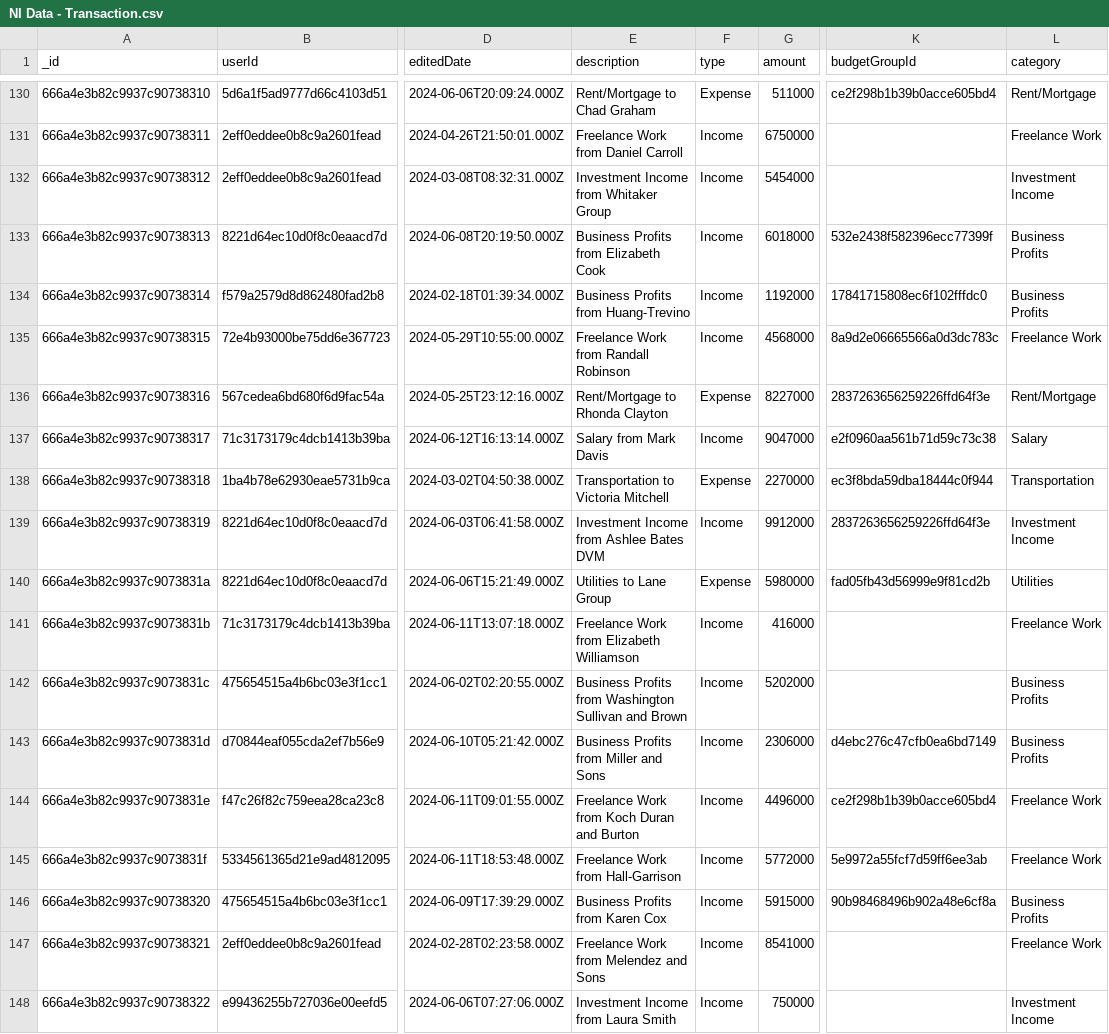
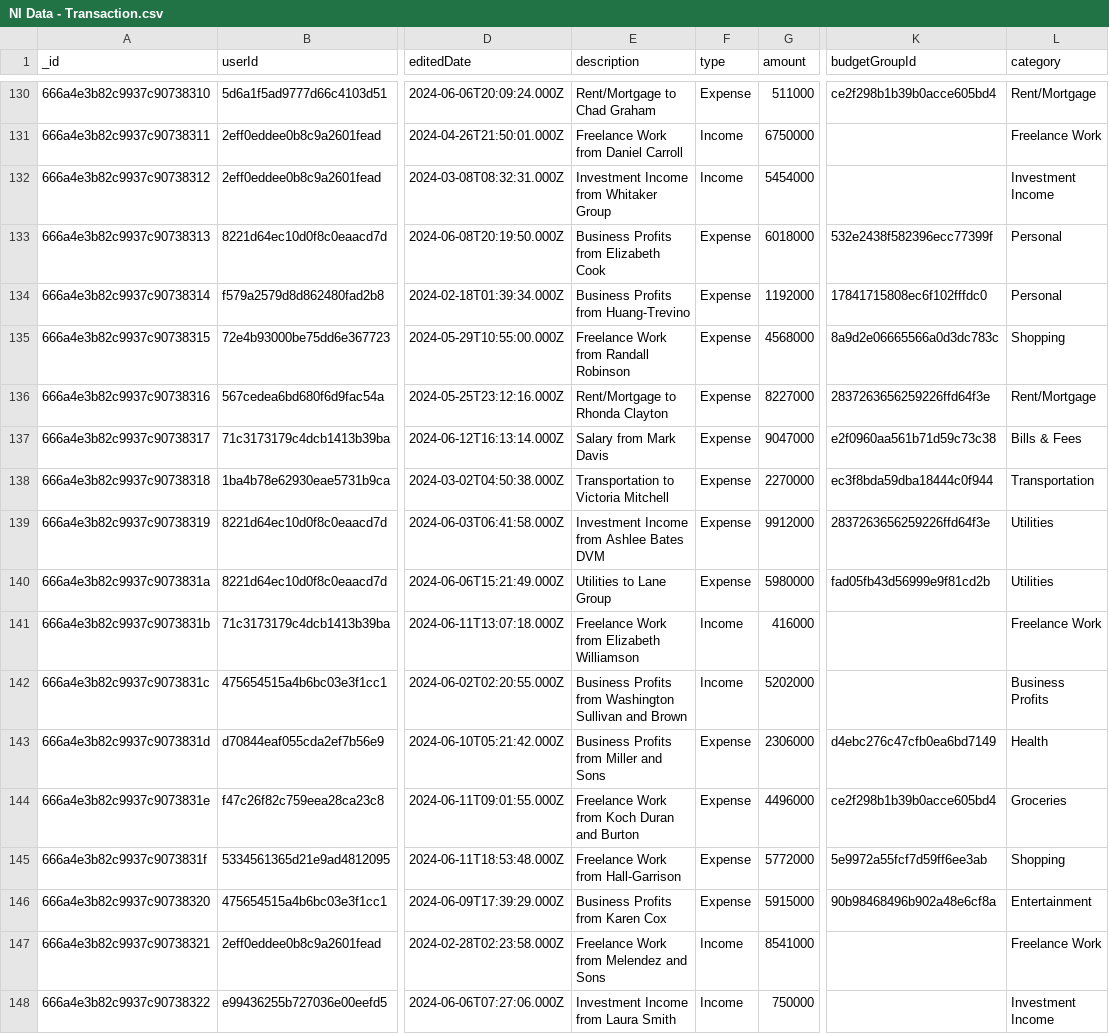
Before and after one commit to Puppychan/TymeSavingBackend, a CSV file: data/NI Data - Transaction.csv, drawn as a sheet; only a part is shown, gaps mark what is left out; the diff covers the shown part only; the diff names each change by its address in the sheet, - before the commit and + after, or states it on an @@ line.

Commit message:
transaction data: budget -> Expense

```diff
--- a/data/NI Data - Transaction.csv
+++ b/data/NI Data - Transaction.csv
-F133:F135 (type): Income
+F133:F135 (type): Expense
-L133:L134 (category): Business Profits
+L133:L134 (category): Personal
-L135 (category): Freelance Work
+L135 (category): Shopping
-F137 (type): Income
+F137 (type): Expense
-L137 (category): Salary
+L137 (category): Bills & Fees
-F139 (type): Income
+F139 (type): Expense
-L139 (category): Investment Income
+L139 (category): Utilities
-F143:F146 (type): Income
+F143:F146 (type): Expense
-L143 (category): Business Profits
+L143 (category): Health
-L144 (category): Freelance Work
+L144 (category): Groceries
-L145 (category): Freelance Work
+L145 (category): Shopping
-L146 (category): Business Profits
+L146 (category): Entertainment
```
Also changed, not shown: 182 edited cells elsewhere in this file, 1 other file.
